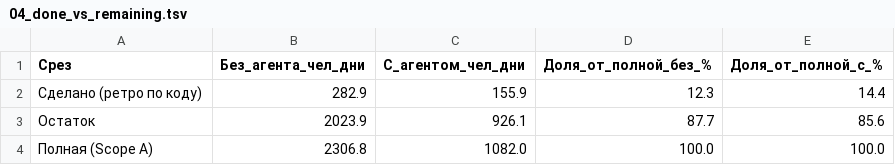
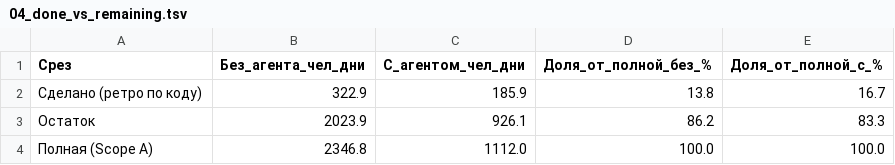
Before and after one commit to ivasylyev/BlazorSvt, a TSV file: docs/estimation/04_done_vs_remaining.tsv, drawn as a sheet.

```diff
--- a/docs/estimation/04_done_vs_remaining.tsv
+++ b/docs/estimation/04_done_vs_remaining.tsv
@@ -1,4 +1,4 @@
 Срез	Без_агента_чел_дни	С_агентом_чел_дни	Доля_от_полной_без_%	Доля_от_полной_с_%
-Сделано (ретро по коду)	282.9	155.9	12.3	14.4
-Остаток	2023.9	926.1	87.7	85.6
-Полная (Scope A)	2306.8	1082.0	100.0	100.0
+Сделано (ретро по коду)	322.9	185.9	13.8	16.7
+Остаток	2023.9	926.1	86.2	83.3
+Полная (Scope A)	2346.8	1112.0	100.0	100.0
```
Also changed, not shown: docs/estimation/00_summary_by_stage.tsv, docs/estimation/01_detail_items.tsv, 7 other files.
